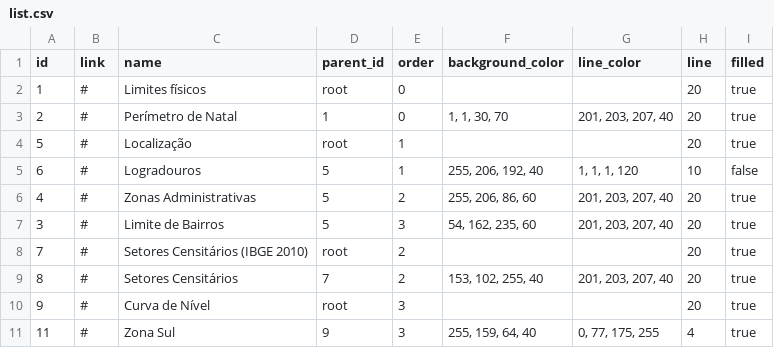
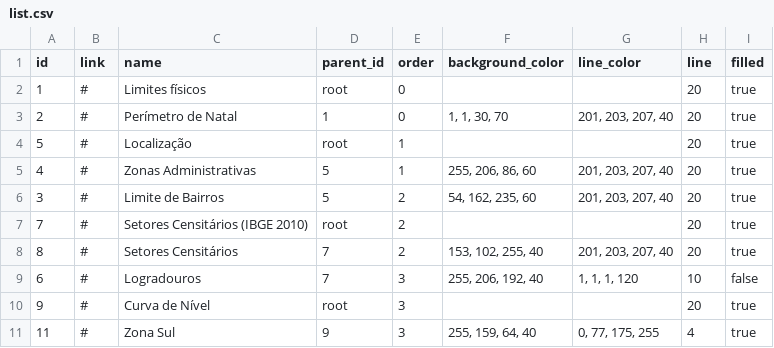
Before and after one commit to thiagovasconcelosti/GeoNatal, a CSV file: Menu/list.csv, drawn as a sheet; only a part is shown.

Commit message:
Atualização do arquivo CSV

```diff
--- a/Menu/list.csv
+++ b/Menu/list.csv
@@ -4,7 +4,7 @@ id;link;name;parent_id;order;background_color;line_color;line;filled
 5;#;Localização;root;1;;;20;true
-6;#;Logradouros;5;1;255, 206, 192, 40;1, 1, 1, 120;10;false
-4;#;Zonas Administrativas;5;2;255, 206, 86, 60;201, 203, 207, 40;20;true
-3;#;Limite de Bairros;5;3;54, 162, 235, 60;201, 203, 207, 40;20;true
+4;#;Zonas Administrativas;5;1;255, 206, 86, 60;201, 203, 207, 40;20;true
+3;#;Limite de Bairros;5;2;54, 162, 235, 60;201, 203, 207, 40;20;true
 7;#;Setores Censitários (IBGE 2010);root;2;;;20;true
 8;#;Setores Censitários;7;2;153, 102, 255, 40;201, 203, 207, 40;20;true
+6;#;Logradouros;7;3;255, 206, 192, 40;1, 1, 1, 120;10;false
 9;#;Curva de Nível;root;3;;;20;true
```
